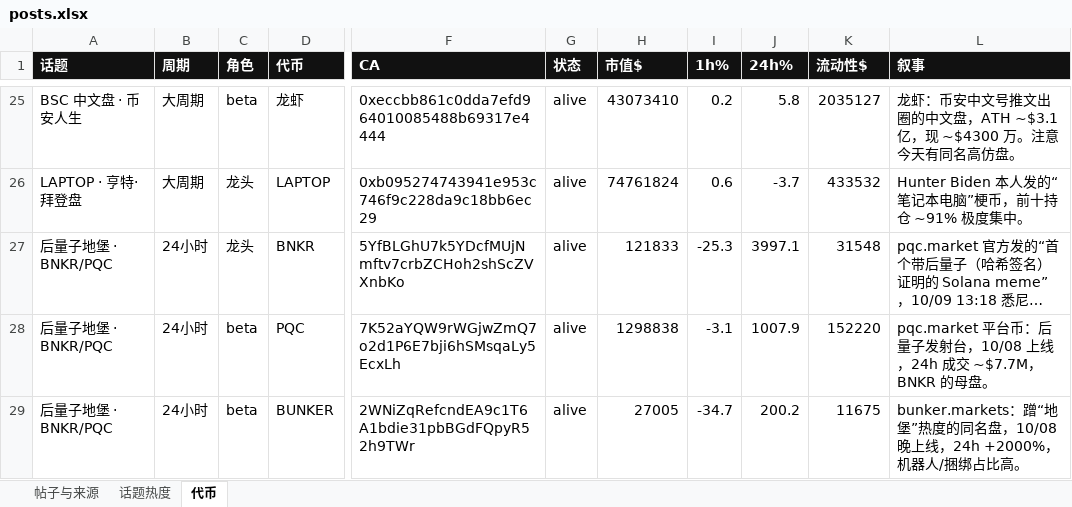
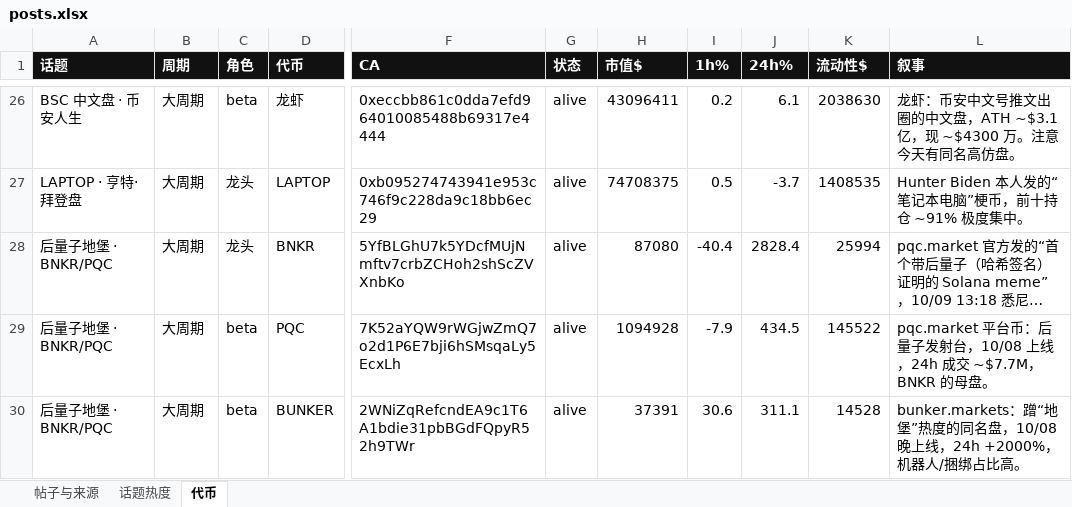
Before and after one commit to KiddyaKid/alpha-dashboard, an Excel workbook: posts.xlsx, sheet 代币, drawn as a sheet; only a part is shown, gaps mark what is left out; long unchanged cells end in …; values as stored, in another font and other column widths than the file's, no borders; addresses are those after the commit; the diff covers the shown part only; the diff names each change by its address in the sheet, - before the commit and + after, or states it on an @@ line.

```diff
--- a/posts.xlsx (sheet 代币)
+++ b/posts.xlsx (sheet 代币)
-H26 (市值$): 43073410
+H26 (市值$): 43096411
-J26 (24h%): 5.8
+J26 (24h%): 6.1
-K26 (流动性$): 2035127
+K26 (流动性$): 2038630
-H27 (市值$): 74761824
+H27 (市值$): 74708375
-I27 (1h%): 0.6
+I27 (1h%): 0.5
-K27 (流动性$): 433532
+K27 (流动性$): 1408535
-B28:B30 (周期): 24小时
+B28:B30 (周期): 大周期
-H28 (市值$): 121833
+H28 (市值$): 87080
-I28 (1h%): -25.3
+I28 (1h%): -40.4
-J28 (24h%): 3997.1
+J28 (24h%): 2828.4
-K28 (流动性$): 31548
+K28 (流动性$): 25994
-H29 (市值$): 1298838
+H29 (市值$): 1094928
-I29 (1h%): -3.1
+I29 (1h%): -7.9
-J29 (24h%): 1007.9
+J29 (24h%): 434.5
-K29 (流动性$): 152220
+K29 (流动性$): 145522
-H30 (市值$): 27005
+H30 (市值$): 37391
-I30 (1h%): -34.7
+I30 (1h%): 30.6
-J30 (24h%): 200.2
+J30 (24h%): 311.1
-K30 (流动性$): 11675
+K30 (流动性$): 14528
```
Also changed, not shown: 1 added row and 89 edited cells elsewhere in this sheet, 2 other files.
